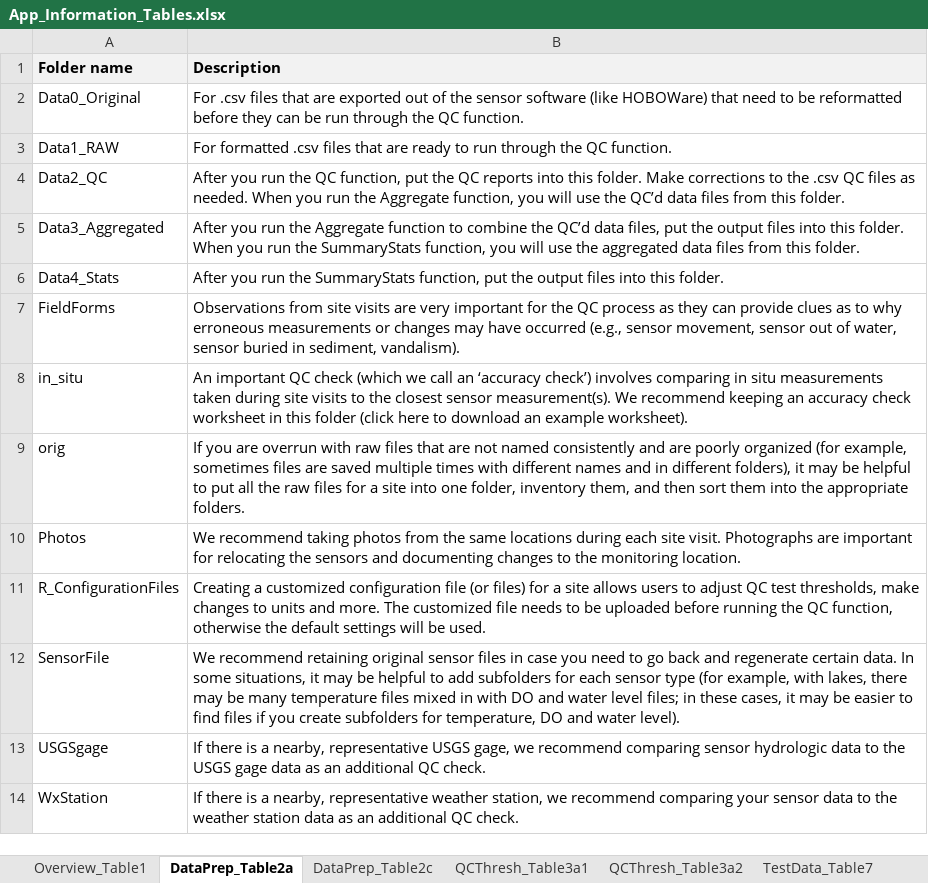
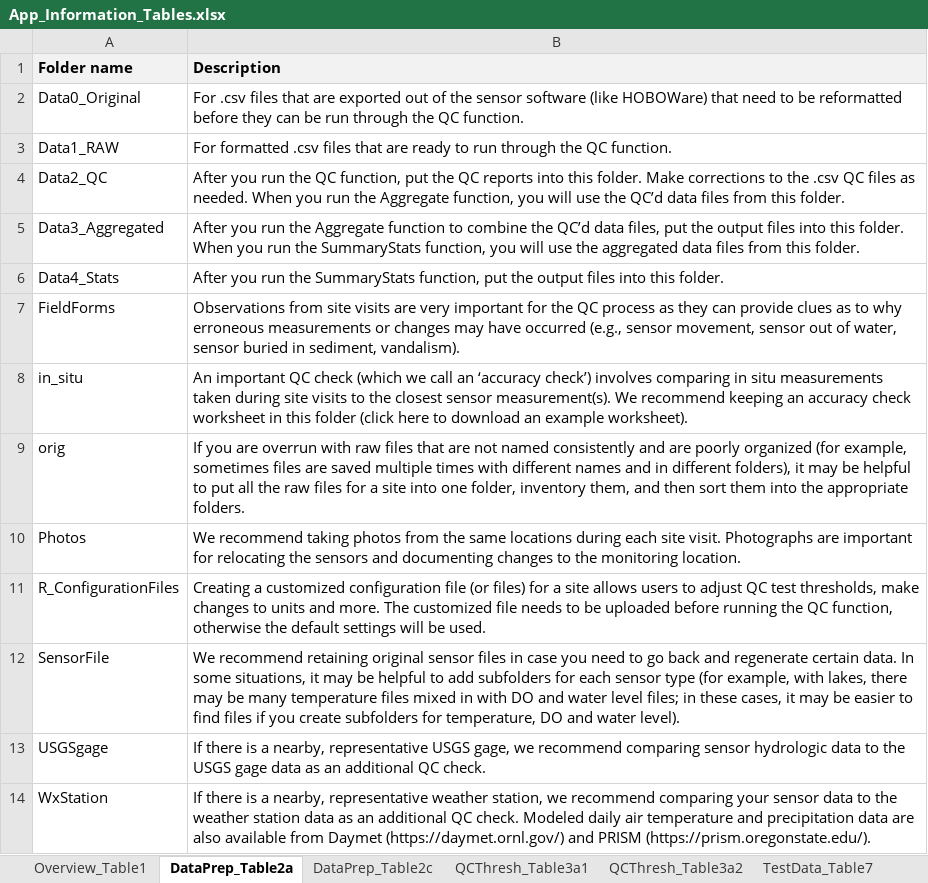
Before and after one commit to leppott/ContDataQC, an Excel workbook: inst/shiny-examples/ContDataQC/rmd/tables/App_Information_Tables.xlsx, sheet DataPrep_Table2a, drawn as a sheet; values as stored, in another font and other column widths than the file's, no borders; the diff names each change by its address in the sheet, - before the commit and + after, or states it on an @@ line.

Commit message:
v2.0.7.9015
* refactor: Shiny tab text updates
    + Check Input
    + Main
    + Organize Files
    + HOBOware Reformat
* refactor: Rename Sensor File Modification to Automated Reformatting
    + Add About tab

```diff
--- a/inst/shiny-examples/ContDataQC/rmd/tables/App_Information_Tables.xlsx (sheet DataPrep_Table2a)
+++ b/inst/shiny-examples/ContDataQC/rmd/tables/App_Information_Tables.xlsx (sheet DataPrep_Table2a)
-B14 (Description): …QC check.
+B14 (Description): …QC check. Modeled daily air temperature and precipitation data are also available from Daymet (https://daymet.ornl.gov/) and PRISM (https://prism.oregonstate.edu/).
```
Also changed, not shown: 16 other files.
